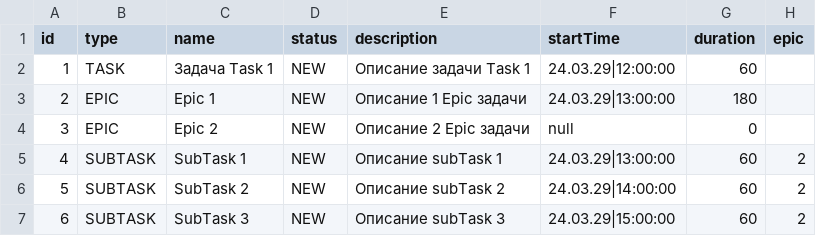
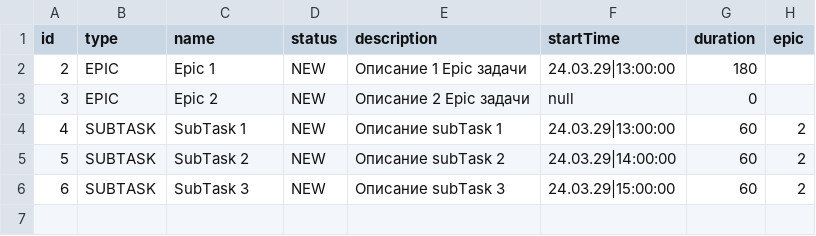
Before and after one commit to VlasovArtem97/java-kanban, a CSV file: out/production/java-kanban/resources/tasks.csv, drawn as a sheet; the diff names each change by its address in the sheet, - before the commit and + after, or states it on an @@ line.

Commit message:
19. Добавлен сервер к трекеру задач

```diff
--- a/out/production/java-kanban/resources/tasks.csv
+++ b/out/production/java-kanban/resources/tasks.csv
-row 2: 1 | TASK | Задача Task 1 | NEW | Описание задачи Task 1 | 24.03.29|12:00:00 | 60
```
Also changed, not shown: src/resources/tasks.csv, 19 other files.
